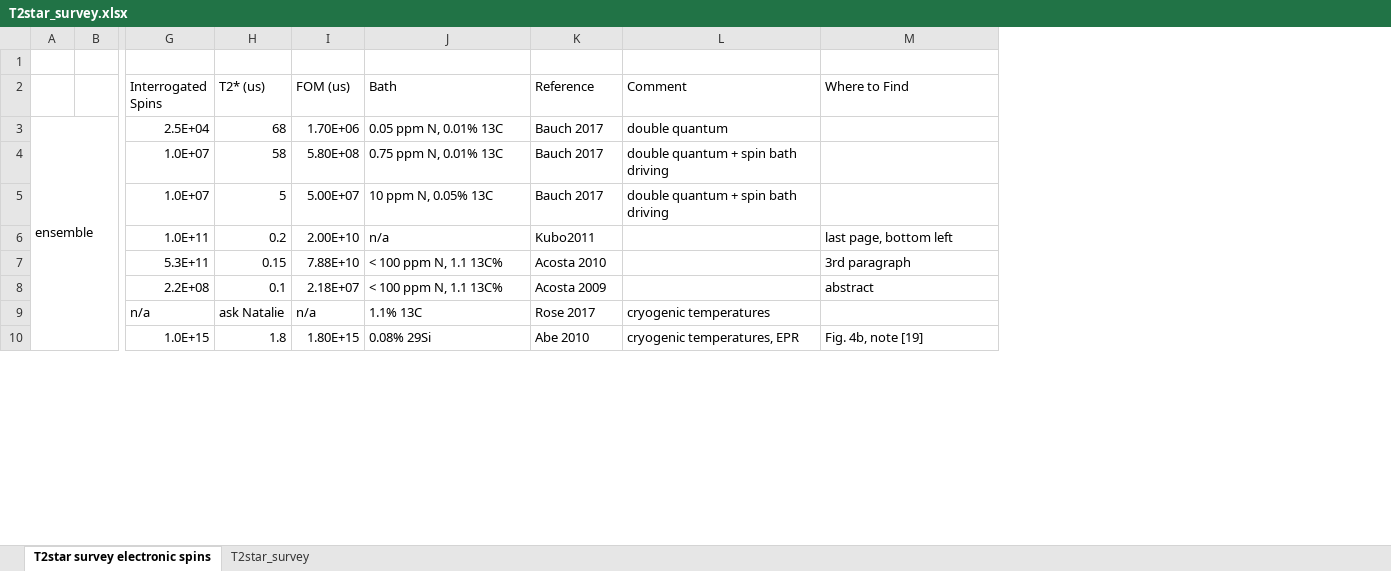
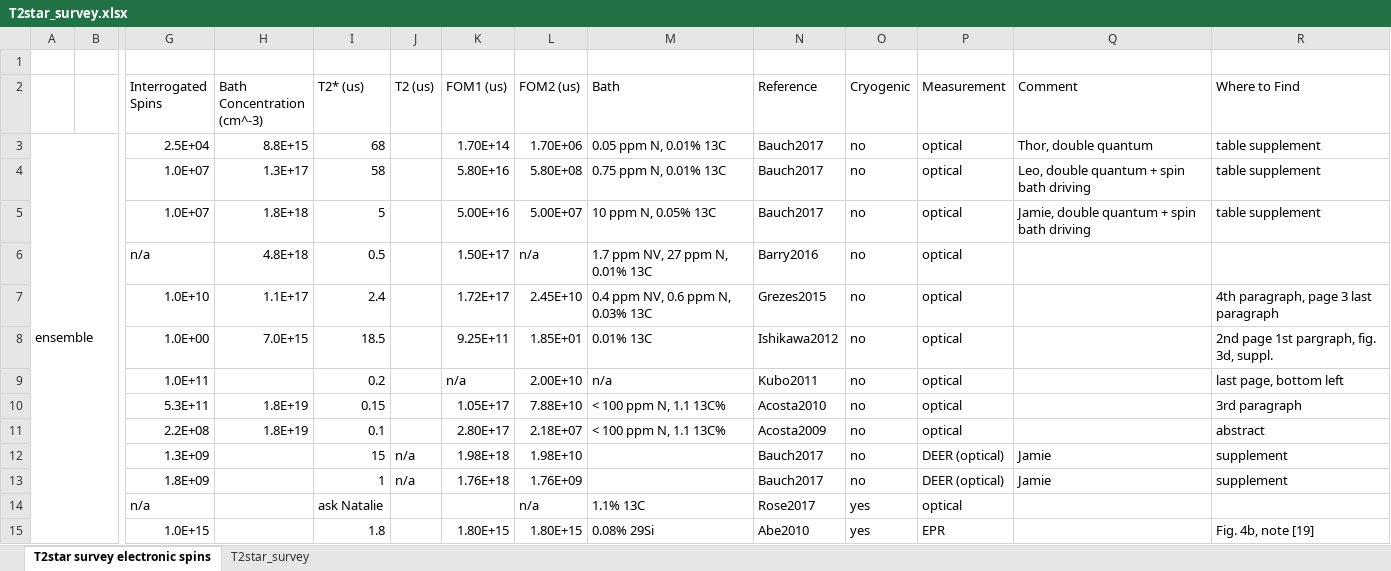
Before and after one commit to ebauch/NV_data, an Excel workbook: T2star_survey.xlsx, sheet T2star survey electronic spins, drawn as a sheet; only a part is shown, gaps mark what is left out; values as stored, in another font and other column widths than the file's, no cell formats; addresses are those after the commit; rows hold the shown columns only; the diff covers the shown part only; the diff names each change by its address in the sheet, - before the commit and + after, or states it on an @@ line.

Commit message:
added plots in terms of spin density

```diff
--- a/T2star_survey.xlsx (sheet T2star survey electronic spins)
+++ b/T2star_survey.xlsx (sheet T2star survey electronic spins)
+column H (Bath Concentration (cm^-3)), rows 3-5: 8.8E+15 | 1.3E+17 | 1.8E+18; rows 10-11: 1.8E+19 | 1.8E+19
+column J (T2 (us)), empty
+column K (FOM1 (us)), rows 3-5: 1.70E+14 | 5.80E+16 | 5.00E+16; rows 9-11: n/a | 1.05E+17 | 2.80E+17; row 15: 1.80E+15
+column O (Cryogenic), rows 3-5: all no; rows 9-11: all no; rows 14-15: yes | yes
+column P (Measurement), rows 3-5: all optical; rows 9-11: all optical; rows 14-15: optical | EPR
-L2: FOM (us)
+L2: FOM2 (us)
-N3:N5 (Reference): Bauch 2017
+N3:N5 (Reference): Bauch2017
-Q3 (Comment): double quantum
+Q3 (Comment): Thor, double quantum
-R3:R5 (Where to Find): (empty)
+R3:R5 (Where to Find): table supplement
-Q4 (Comment): double quantum + spin bath driving
+Q4 (Comment): Leo, double quantum + spin bath driving
-Q5 (Comment): double quantum + spin bath driving
+Q5 (Comment): Jamie, double quantum + spin bath driving
+row 6:  |  | n/a | 4.8E+18 | 0.5 |  | 1.50E+17 | n/a | 1.7 ppm NV, 27 ppm N, 0.01% 13C | Barry2016 | no | optical
+row 7:  |  | 1.0E+10 | 1.1E+17 | 2.4 |  | 1.72E+17 | 2.45E+10 | 0.4 ppm NV, 0.6 ppm N, 0.03% 13C | Grezes2015 | no | optical |  | 4th paragraph, page 3 last paragraph
+row 8:  |  | 1.0E+00 | 7.0E+15 | 18.5 |  | 9.25E+11 | 1.85E+01 | 0.01% 13C | Ishikawa2012 | no | optical |  | 2nd page 1st pargraph, fig. 3d, suppl.
-N10 (Reference): Acosta 2010
+N10 (Reference): Acosta2010
-N11 (Reference): Acosta 2009
+N11 (Reference): Acosta2009
+row 12:  |  | 1.3E+09 |  | 15 | n/a | 1.98E+18 | 1.98E+10 |  | Bauch2017 | no | DEER (optical) | Jamie | supplement
+row 13:  |  | 1.8E+09 |  | 1 | n/a | 1.76E+18 | 1.76E+09 |  | Bauch2017 | no | DEER (optical) | Jamie | supplement
-N14 (Reference): Rose 2017
+N14 (Reference): Rose2017
-Q14 (Comment): cryogenic temperatures
+Q14 (Comment): (empty)
-N15 (Reference): Abe 2010
+N15 (Reference): Abe2010
-Q15 (Comment): cryogenic temperatures, EPR
+Q15 (Comment): (empty)
```
Also changed, not shown: 3 added rows, 1 removed row and 7 edited cells elsewhere in this sheet, sheet T2star_survey, cell formats, formulas that keep their value, 9 other files.
